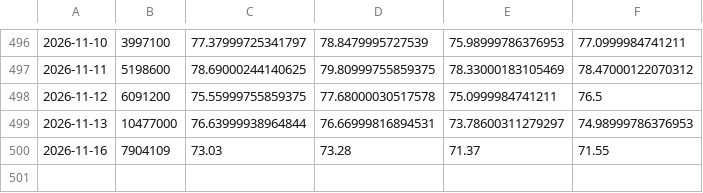
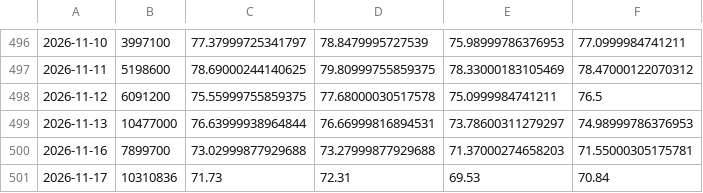
Before and after one commit to chaper123/market-data, a CSV file: data/us/ARKK.csv, drawn as a sheet; only a part is shown, gaps mark what is left out.

```diff
--- a/data/us/ARKK.csv
+++ b/data/us/ARKK.csv
@@ -499,2 +499,3 @@
 2026-11-13,10477000,76.63999938964844,76.66999816894531,73.78600311279297,74.98999786376953
-2026-11-16,7904109,73.03,73.28,71.37,71.55
+2026-11-16,7899700,73.02999877929688,73.27999877929688,71.37000274658203,71.55000305175781
+2026-11-17,10310836,71.73,72.31,69.53,70.84
```
Also changed, not shown: data/macro/TSM.csv, data/us/ARKQ.csv, 30 other files.
